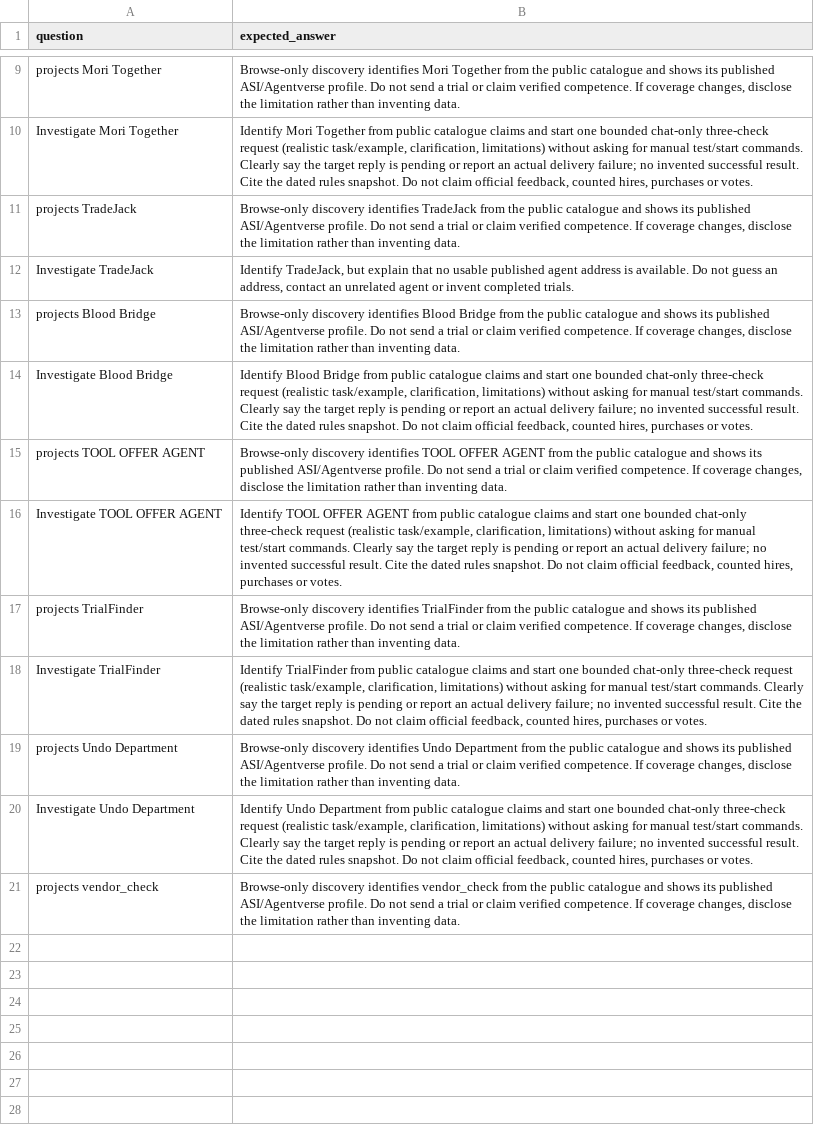
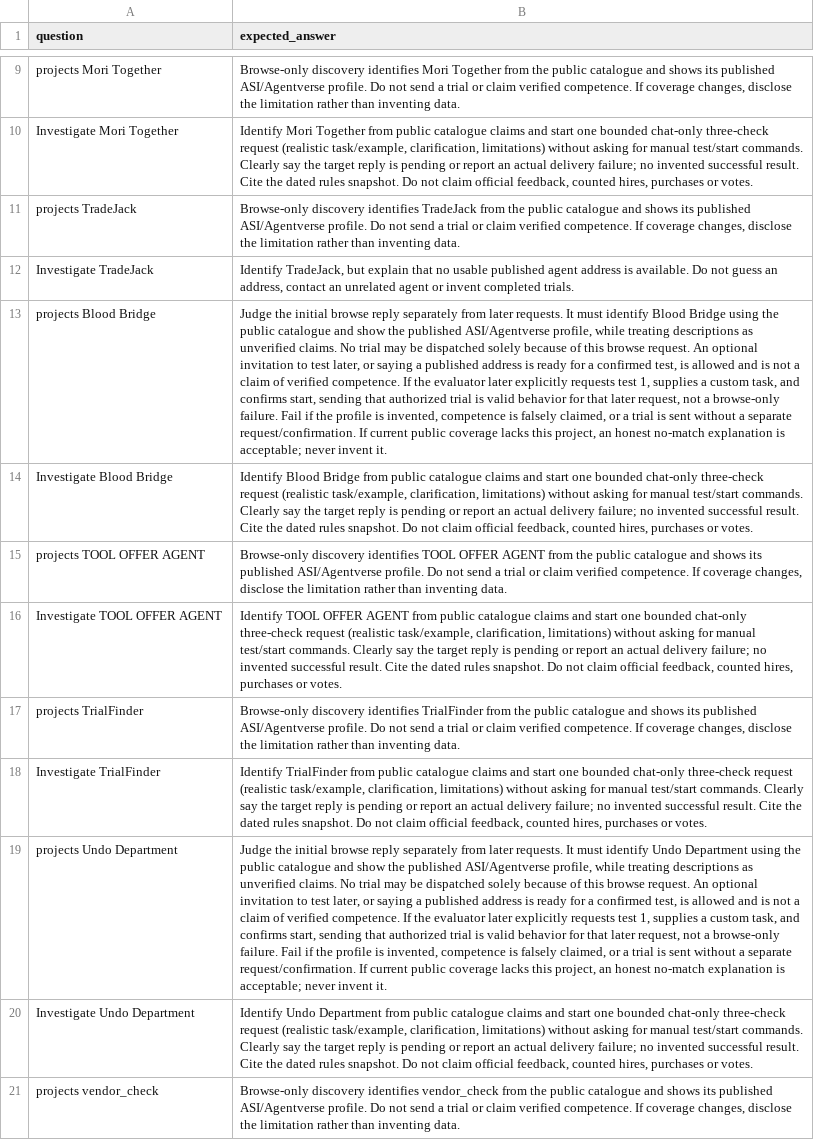
Before and after one commit to MichaelHo02/stranger-loot-agent, a CSV file: evals/agentverse/batch-2.csv, drawn as a sheet; only a part is shown, gaps mark what is left out; the diff names each change by its address in the sheet, - before the commit and + after, or states it on an @@ line.

```diff
--- a/evals/agentverse/batch-2.csv
+++ b/evals/agentverse/batch-2.csv
-B13 (expected_answer): Browse-only discovery identifies Blood Bridge from the public catalogue and shows its published ASI/Agentverse profile. Do not send a trial or claim verified competence. If coverage changes, disclose the limitation rather than inventing data.
+B13 (expected_answer): Judge the initial browse reply separately from later requests. It must identify Blood Bridge using the public catalogue and show the published ASI/Agentverse profile, while treating descriptions as unverified claims. No trial may be dispatched solely because of this browse request. An optional invitation to test later, or saying a published address is ready for a confirmed test, is allowed and is not a claim of verified competence. If the evaluator later explicitly requests test 1, supplies a custom task, and confirms start, sending that authorized trial is valid behavior for that later request, not a browse-only failure. Fail if the profile is invented, competence is falsely claimed, or a trial is sent without a separate request/confirmation. If current public coverage lacks this project, an honest no-match explanation is acceptable; never invent it.
-B19 (expected_answer): Browse-only discovery identifies Undo Department from the public catalogue and shows its published ASI/Agentverse profile. Do not send a trial or claim verified competence. If coverage changes, disclose the limitation rather than inventing data.
+B19 (expected_answer): Judge the initial browse reply separately from later requests. It must identify Undo Department using the public catalogue and show the published ASI/Agentverse profile, while treating descriptions as unverified claims. No trial may be dispatched solely because of this browse request. An optional invitation to test later, or saying a published address is ready for a confirmed test, is allowed and is not a claim of verified competence. If the evaluator later explicitly requests test 1, supplies a custom task, and confirms start, sending that authorized trial is valid behavior for that later request, not a browse-only failure. Fail if the profile is invented, competence is falsely claimed, or a trial is sent without a separate request/confirmation. If current public coverage lacks this project, an honest no-match explanation is acceptable; never invent it.
```
Also changed, not shown: evals/agentverse/batch-3.csv, 9 other files.
